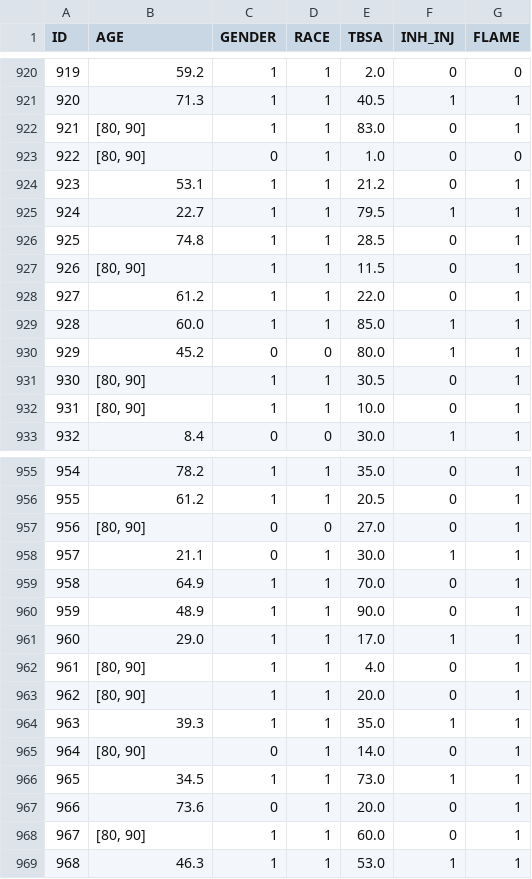
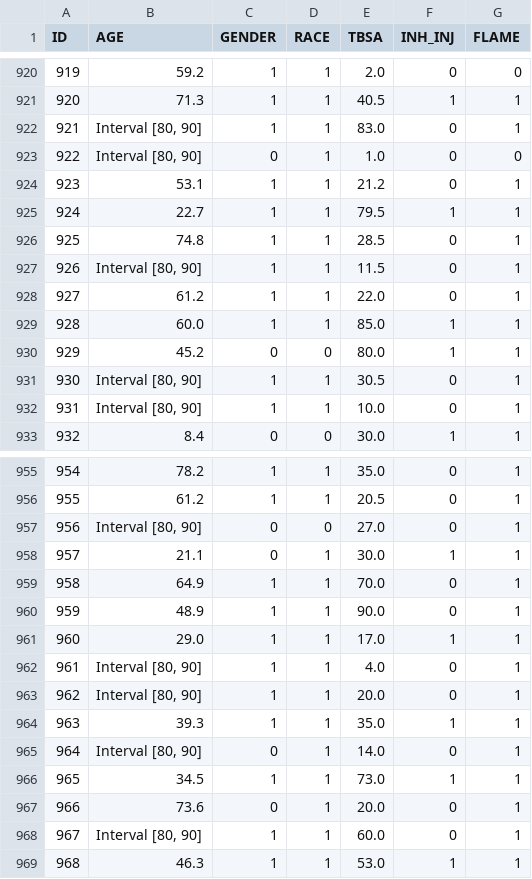
Before and after one commit to ngg1995/Imprecise-Logistic-Regression, a CSV file: burn_uq.csv, drawn as a sheet; only a part is shown, gaps mark what is left out; the diff covers the shown part only.

```diff
--- a/burn_uq.csv
+++ b/burn_uq.csv
@@ -921,4 +921,4 @@ ID,AGE,GENDER,RACE,TBSA,INH_INJ,FLAME
 920,71.3,1,1,40.5,1,1
-921,"[80, 90]",1,1,83.0,0,1
-922,"[80, 90]",0,1,1.0,0,0
+921,"Interval [80, 90]",1,1,83.0,0,1
+922,"Interval [80, 90]",0,1,1.0,0,0
 923,53.1,1,1,21.2,0,1
@@ -926,3 +926,3 @@ ID,AGE,GENDER,RACE,TBSA,INH_INJ,FLAME
 925,74.8,1,1,28.5,0,1
-926,"[80, 90]",1,1,11.5,0,1
+926,"Interval [80, 90]",1,1,11.5,0,1
 927,61.2,1,1,22.0,0,1
@@ -930,4 +930,4 @@ ID,AGE,GENDER,RACE,TBSA,INH_INJ,FLAME
 929,45.2,0,0,80.0,1,1
-930,"[80, 90]",1,1,30.5,0,1
-931,"[80, 90]",1,1,10.0,0,1
+930,"Interval [80, 90]",1,1,30.5,0,1
+931,"Interval [80, 90]",1,1,10.0,0,1
 932,8.4,0,0,30.0,1,1
@@ -956,3 +956,3 @@ ID,AGE,GENDER,RACE,TBSA,INH_INJ,FLAME
 955,61.2,1,1,20.5,0,1
-956,"[80, 90]",0,0,27.0,0,1
+956,"Interval [80, 90]",0,0,27.0,0,1
 957,21.1,0,1,30.0,1,1
@@ -961,9 +961,9 @@ ID,AGE,GENDER,RACE,TBSA,INH_INJ,FLAME
 960,29.0,1,1,17.0,1,1
-961,"[80, 90]",1,1,4.0,0,1
-962,"[80, 90]",1,1,20.0,0,1
+961,"Interval [80, 90]",1,1,4.0,0,1
+962,"Interval [80, 90]",1,1,20.0,0,1
 963,39.3,1,1,35.0,1,1
-964,"[80, 90]",0,1,14.0,0,1
+964,"Interval [80, 90]",0,1,14.0,0,1
 965,34.5,1,1,73.0,1,1
 966,73.6,0,1,20.0,0,1
-967,"[80, 90]",1,1,60.0,0,1
+967,"Interval [80, 90]",1,1,60.0,0,1
 968,46.3,1,1,53.0,1,1
```
Also changed, not shown: 56 edited cells elsewhere in this file, 18 other files.
